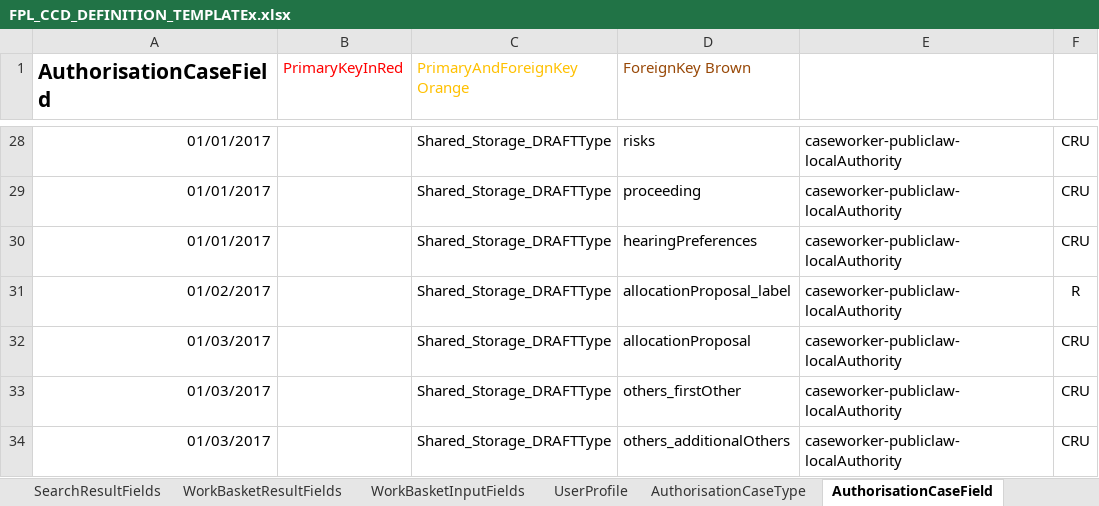
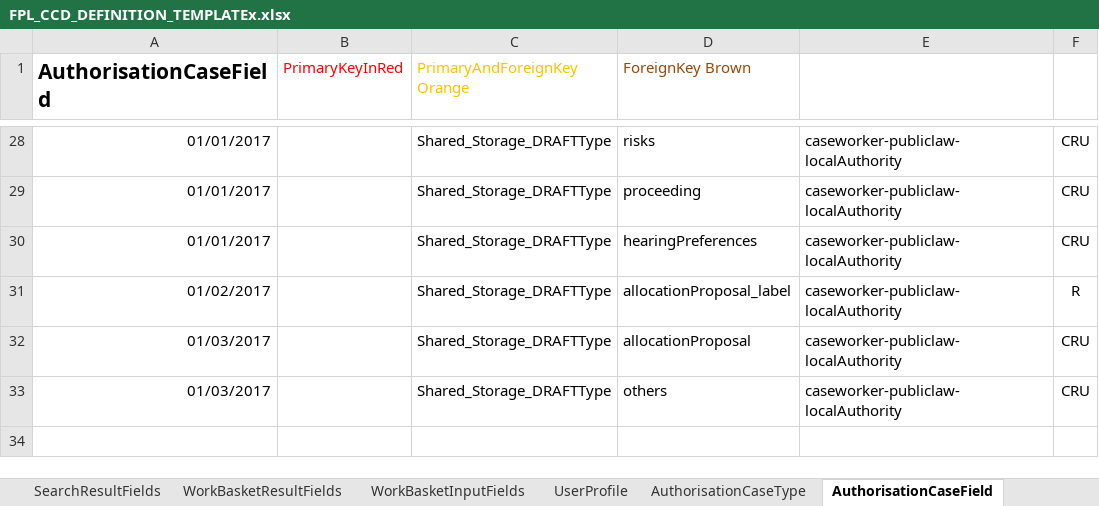
Before and after one commit to hmcts/fpl-ccd-configuration, an Excel workbook: FPL_CCD_DEFINITION_TEMPLATEx.xlsx, sheet AuthorisationCaseField, drawn as a sheet; only a part is shown, gaps mark what is left out; values as stored, in another font and other column widths than the file's, no borders; the diff names each change by its address in the sheet, - before the commit and + after, or states it on an @@ line.

```diff
--- a/FPL_CCD_DEFINITION_TEMPLATEx.xlsx (sheet AuthorisationCaseField)
+++ b/FPL_CCD_DEFINITION_TEMPLATEx.xlsx (sheet AuthorisationCaseField)
-D33 (ForeignKey Brown): others_firstOther
+D33 (ForeignKey Brown): others
-row 34: 01/03/2017 |  | Shared_Storage_DRAFTType | others_additionalOthers | caseworker-publiclaw-localAuthority | CRU
```
Also changed, not shown: sheet ComplexTypes, sheet CaseEventToFields, sheet CaseField, 1 other file.
